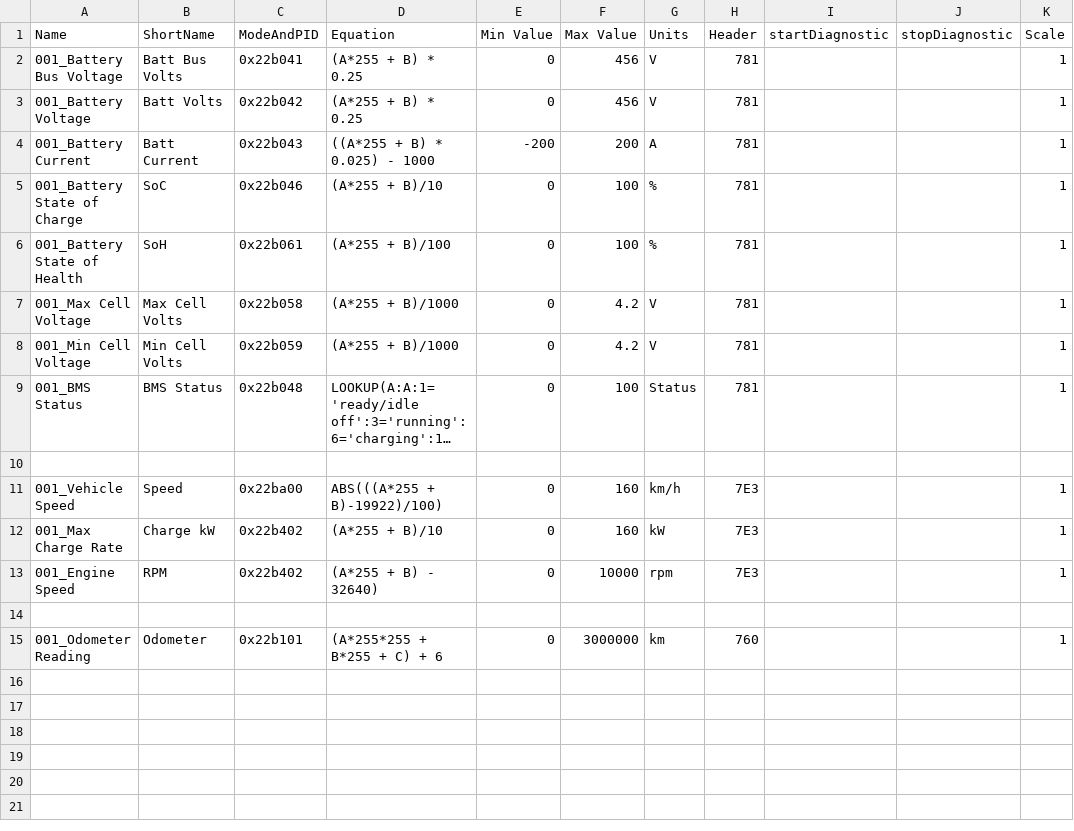
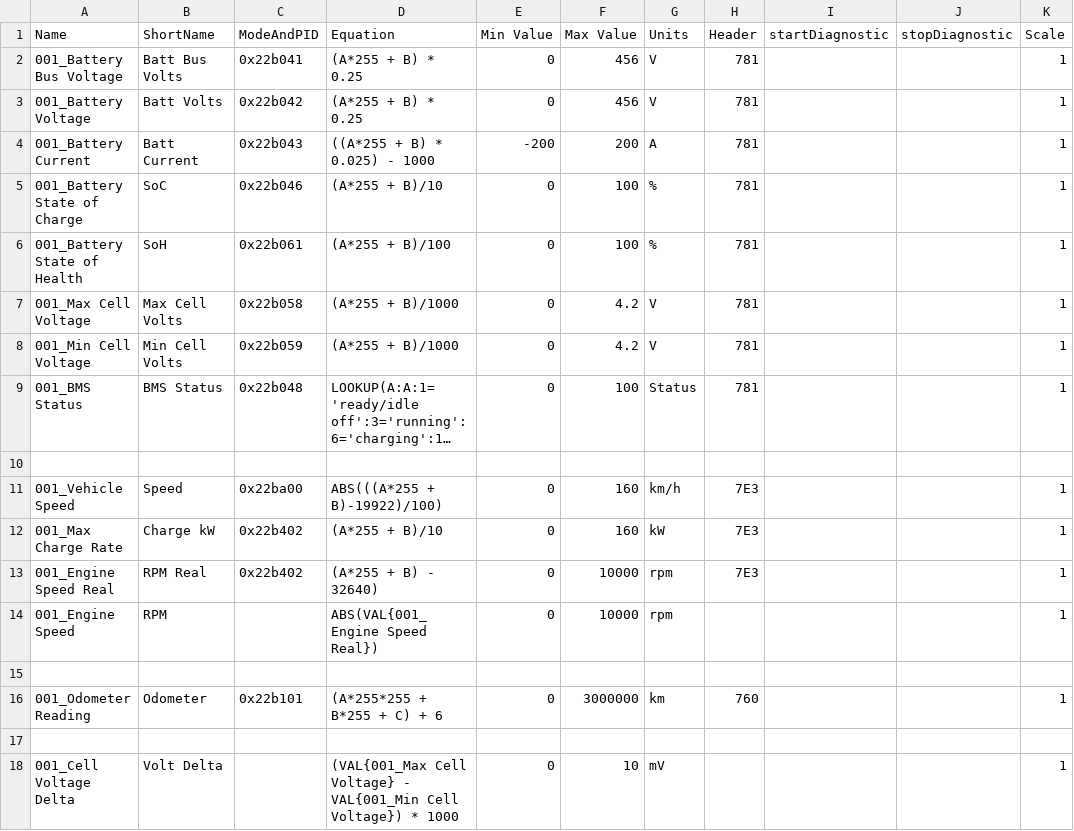
Before and after one commit to peternixon/MG-EV-OBD-PID, a CSV file: extendedpids/MG ZS EV.csv, drawn as a sheet; long unchanged cells end in ….

Commit message:
Change Engine Speed to a Virtual PID that's an ABS() value of Engine Speed Real and add a Cell Voltage Delta Virtual PID

```diff
--- a/extendedpids/MG ZS EV.csv
+++ b/extendedpids/MG ZS EV.csv
@@ -12,4 +12,7 @@
 "001_Max Charge Rate","Charge kW","0x22b402","(A*255 + B)/10",0,160,"kW","7E3","","",1
-"001_Engine Speed","RPM","0x22b402","(A*255 + B) - 32640)",0,10000,"rpm","7E3","","",1
+"001_Engine Speed Real","RPM Real","0x22b402","(A*255 + B) - 32640)",0,10000,"rpm","7E3","","",1
+"001_Engine Speed","RPM",,"ABS(VAL{001_Engine Speed Real})",0,10000,"rpm",,"","",1
 
 "001_Odometer Reading","Odometer","0x22b101","(A*255*255 + B*255 + C) + 6",0,3000000,"km","760","","",1
+
+"001_Cell Voltage Delta","Volt Delta",,(VAL{001_Max Cell Voltage} - VAL{001_Min Cell Voltage}) * 1000,0,10,"mV",,"","",1
```
